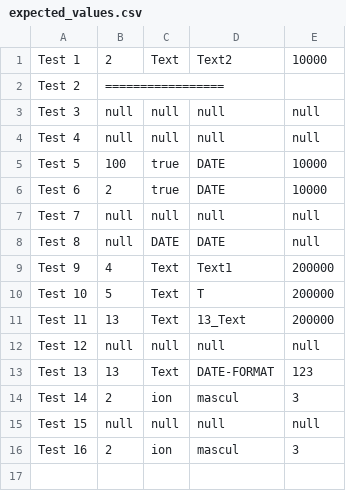
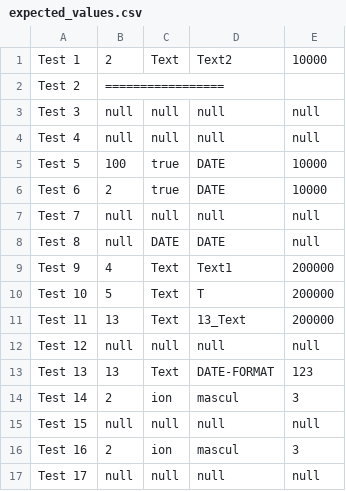
Before and after one commit to irimiacip/Odin_Backed_Tests, a CSV file: src/main/resources/process_request/expected/expected_values.csv, drawn as a sheet; the diff names each change by its address in the sheet, - before the commit and + after, or states it on an @@ line.

Commit message:
tests 15 16 request processor

```diff
--- a/src/main/resources/process_request/expected/expected_values.csv
+++ b/src/main/resources/process_request/expected/expected_values.csv
+row 17: Test 17 | null | null | null | null
```
Also changed, not shown: 3 other files.
